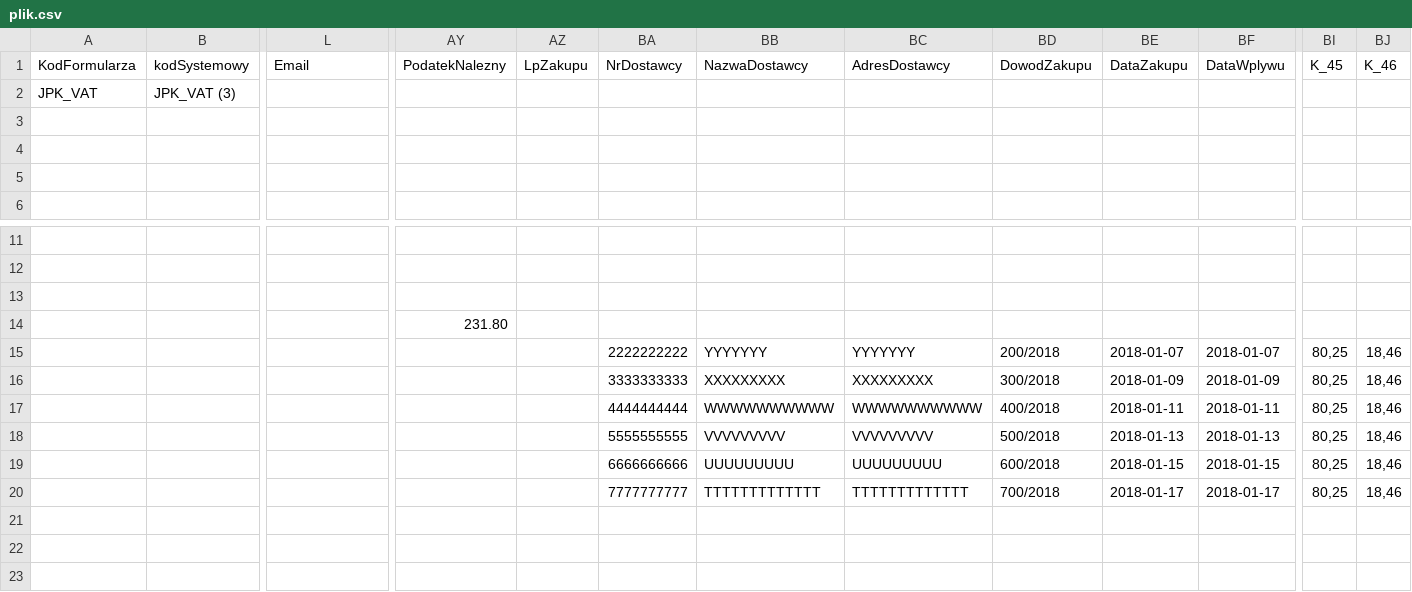
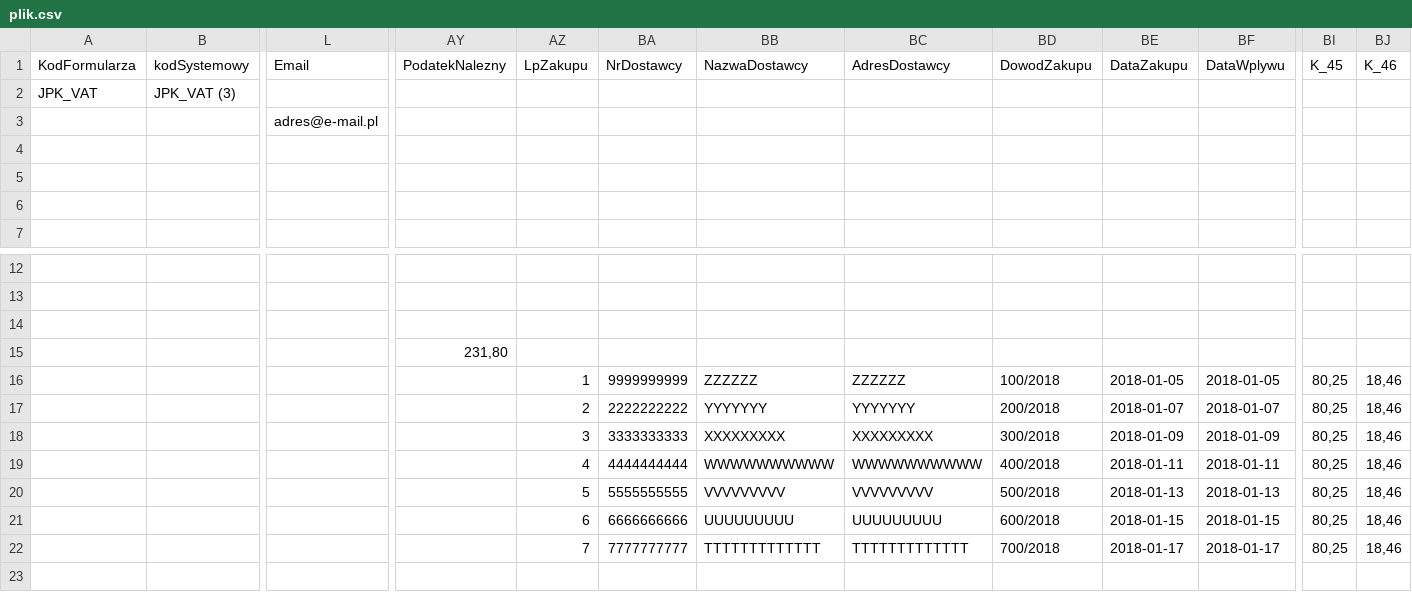
Before and after one commit to tomczynskiJaroslaw/JPK_podatki, a CSV file: plik.csv, drawn as a sheet; only a part is shown, gaps mark what is left out; removed rows and columns are numbered as before the commit, all else as after; rows hold the shown columns only; the diff names each change by its address in the sheet, - before the commit and + after, or states it on an @@ line.

Commit message:
wersja5

```diff
--- a/plik.csv
+++ b/plik.csv
-L3 (Email): (empty)
+L3 (Email): adres@e-mail.pl
+row 4: (empty)
-AY15 (PodatekNalezny): 231.80
+AY15 (PodatekNalezny): 231,80
+row 16:  |  |  |  | 1 | 9999999999 | ZZZZZZ | ZZZZZZ | 100/2018 | 2018-01-05 | 2018-01-05 | 80,25 | 18,46
-AZ17 (LpZakupu): (empty)
+AZ17 (LpZakupu): 2
-AZ18 (LpZakupu): (empty)
+AZ18 (LpZakupu): 3
-AZ19 (LpZakupu): (empty)
+AZ19 (LpZakupu): 4
-AZ20 (LpZakupu): (empty)
+AZ20 (LpZakupu): 5
-AZ21 (LpZakupu): (empty)
+AZ21 (LpZakupu): 6
-AZ22 (LpZakupu): (empty)
+AZ22 (LpZakupu): 7
-row 21: (empty)
+row 23: (empty)
```
Also changed, not shown: 10 other files.
